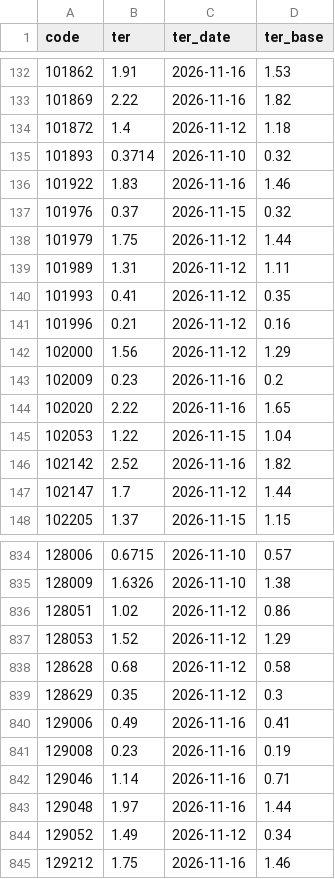
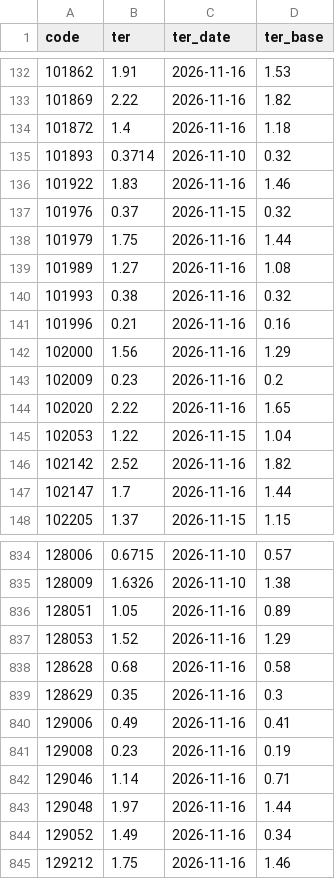
Before and after one commit to aeternawealth/aeterna-mf-engine, a CSV file: data/manual/ter.csv, drawn as a sheet; only a part is shown, gaps mark what is left out; the diff covers the shown part only.

```diff
--- a/data/manual/ter.csv
+++ b/data/manual/ter.csv
@@ -133,3 +133,3 @@ code,ter,ter_date,ter_base
 101869,2.22,2026-11-16,1.82
-101872,1.4,2026-11-12,1.18
+101872,1.4,2026-11-16,1.18
 101893,0.3714,2026-11-10,0.32
@@ -137,7 +137,7 @@ code,ter,ter_date,ter_base
 101976,0.37,2026-11-15,0.32
-101979,1.75,2026-11-12,1.44
-101989,1.31,2026-11-12,1.11
-101993,0.41,2026-11-12,0.35
-101996,0.21,2026-11-12,0.16
-102000,1.56,2026-11-12,1.29
+101979,1.75,2026-11-16,1.44
+101989,1.27,2026-11-16,1.08
+101993,0.38,2026-11-16,0.32
+101996,0.21,2026-11-16,0.16
+102000,1.56,2026-11-16,1.29
 102009,0.23,2026-11-16,0.2
@@ -146,3 +146,3 @@ code,ter,ter_date,ter_base
 102142,2.52,2026-11-16,1.82
-102147,1.7,2026-11-12,1.44
+102147,1.7,2026-11-16,1.44
 102205,1.37,2026-11-15,1.15
@@ -835,6 +835,6 @@ code,ter,ter_date,ter_base
 128009,1.6326,2026-11-10,1.38
-128051,1.02,2026-11-12,0.86
-128053,1.52,2026-11-12,1.29
-128628,0.68,2026-11-12,0.58
-128629,0.35,2026-11-12,0.3
+128051,1.05,2026-11-16,0.89
+128053,1.52,2026-11-16,1.29
+128628,0.68,2026-11-16,0.58
+128629,0.35,2026-11-16,0.3
 129006,0.49,2026-11-16,0.41
@@ -843,3 +843,3 @@ code,ter,ter_date,ter_base
 129048,1.97,2026-11-16,1.44
-129052,1.49,2026-11-12,0.34
+129052,1.49,2026-11-16,0.34
 129212,1.75,2026-11-16,1.46
```
Also changed, not shown: 154 edited cells elsewhere in this file, data/holdings/2026-10/_download_log.csv, data/holdings/2026-10/_mapping_report.csv, 33 other files.
